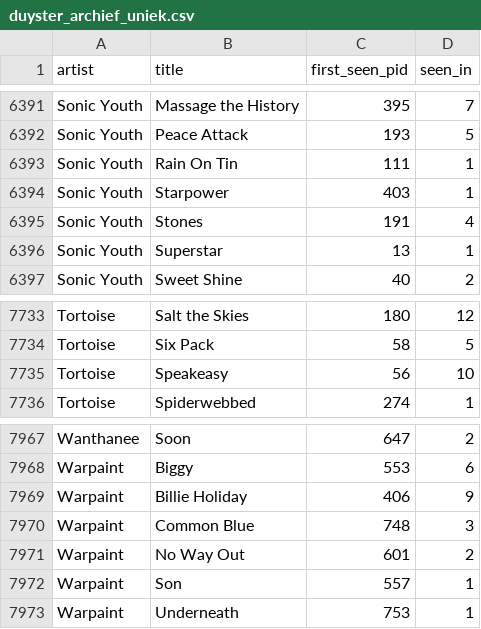
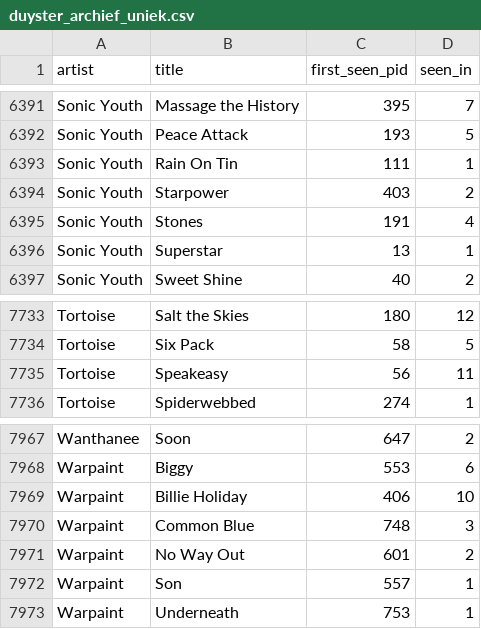
Before and after one commit to Mylan2005/vuurland-spotify, a CSV file: duyster_archief_uniek.csv, drawn as a sheet; only a part is shown, gaps mark what is left out; the diff covers the shown part only.

```diff
--- a/duyster_archief_uniek.csv
+++ b/duyster_archief_uniek.csv
@@ -6393,3 +6393,3 @@ Sonic Youth,Peace Attack,193,5
 Sonic Youth,Rain On Tin,111,1
-Sonic Youth,Starpower,403,1
+Sonic Youth,Starpower,403,2
 Sonic Youth,Stones,191,4
@@ -7734,3 +7734,3 @@ Tortoise,Salt the Skies,180,12
 Tortoise,Six Pack,58,5
-Tortoise,Speakeasy,56,10
+Tortoise,Speakeasy,56,11
 Tortoise,Spiderwebbed,274,1
@@ -7968,3 +7968,3 @@ Wanthanee,Soon,647,2
 Warpaint,Biggy,553,6
-Warpaint,Billie Holiday,406,9
+Warpaint,Billie Holiday,406,10
 Warpaint,Common Blue,748,3
```
Also changed, not shown: 14 added rows and 8 edited cells elsewhere in this file.
